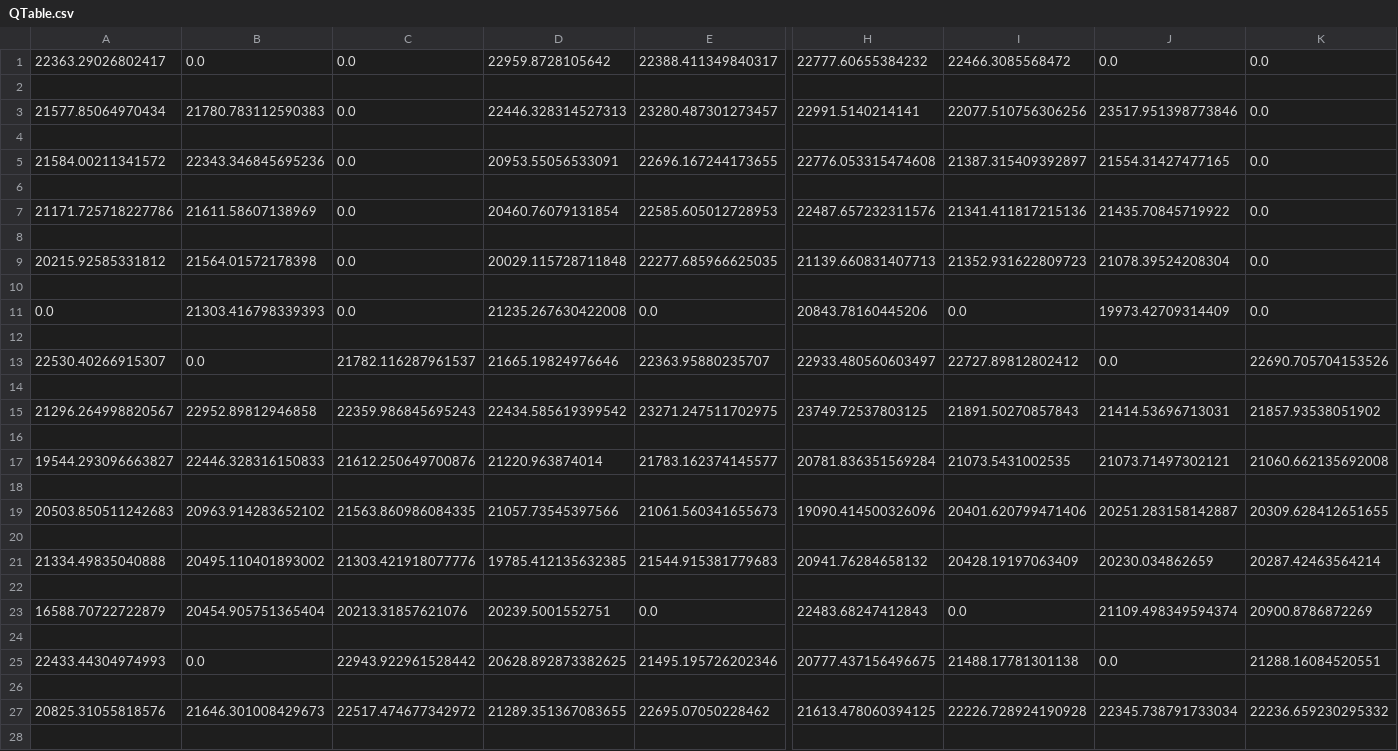
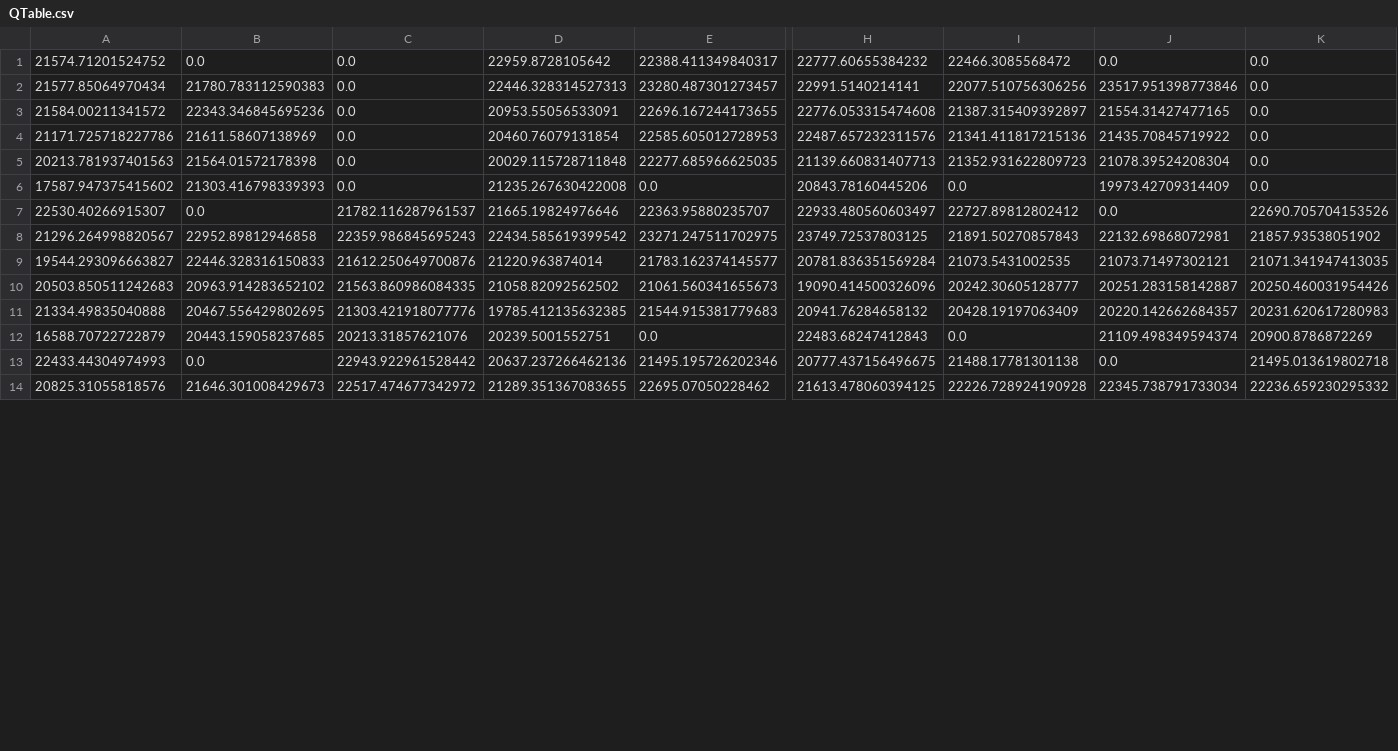
Before and after one commit to chrehall68/SGAI-Outbreak, a CSV file: QTable.csv, drawn as a sheet; only a part is shown, gaps mark what is left out; removed rows and columns are numbered as before the commit, all else as after; rows hold the shown columns only; the diff covers the shown part only; the diff names each change by its address in the sheet, - before the commit and + after, or states it on an @@ line.

```diff
--- a/QTable.csv
+++ b/QTable.csv
-A1: 22363.29026802417
+A1: 21574.71201524752
-row 2: (empty)
-row 4: (empty)
-row 6: (empty)
-row 8: (empty)
-A5: 20215.92585331812
+A5: 20213.781937401563
-row 10: (empty)
-A6: 0.0
+A6: 17587.947375415602
-row 12: (empty)
-row 14: (empty)
-J8: 21414.53696713031
+J8: 22132.69868072981
-row 16: (empty)
-K9: 21060.662135692008
+K9: 21071.341947413035
-row 18: (empty)
-D10: 21057.73545397566
+D10: 21058.82092562502
-I10: 20401.620799471406
+I10: 20242.30605128777
-K10: 20309.628412651655
+K10: 20250.460031954426
-row 20: (empty)
-B11: 20495.110401893002
+B11: 20467.556429802695
-J11: 20230.034862659
+J11: 20220.142662684357
-K11: 20287.42463564214
+K11: 20231.620617280983
-row 22: (empty)
-B12: 20454.905751365404
+B12: 20443.159058237685
-row 24: (empty)
-D13: 20628.892873382625
+D13: 20637.237266462136
-K13: 21288.16084520551
+K13: 21495.013619802718
-row 26: (empty)
-row 28: (empty)
```
Also changed, not shown: 21 removed rows and 29 edited cells elsewhere in this file, 5 other files.
